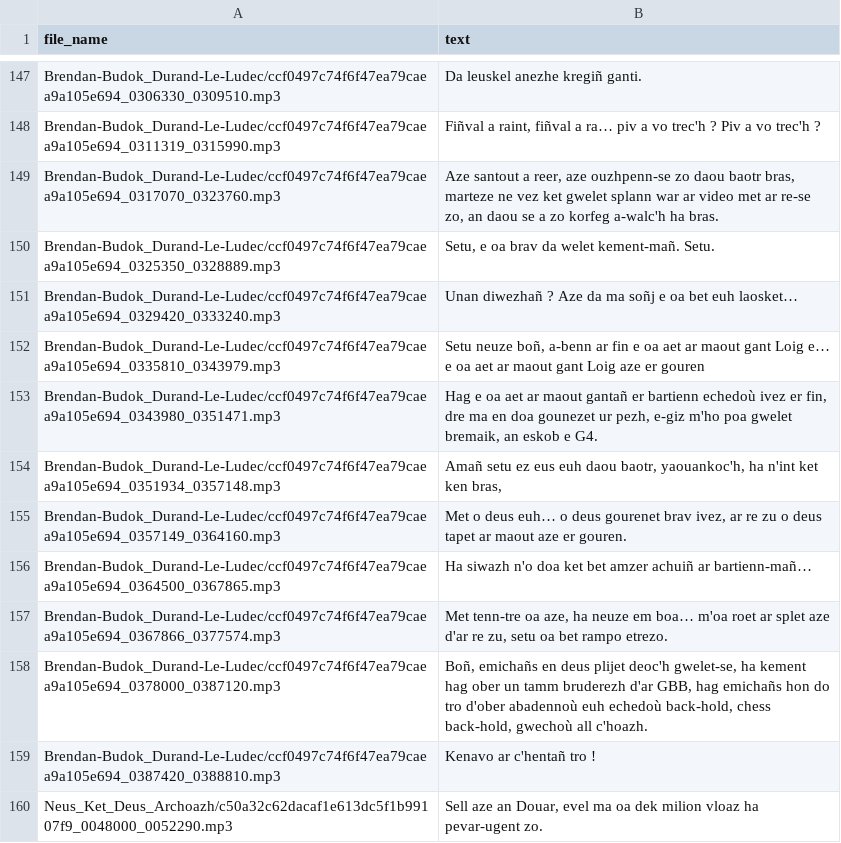
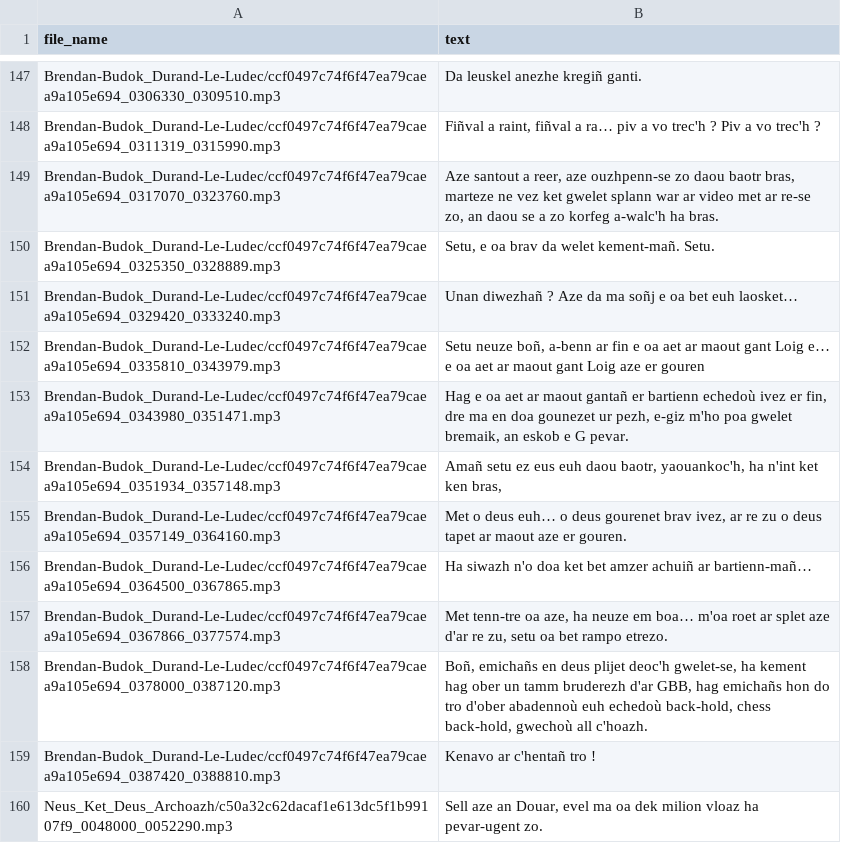
Before and after one commit to gweltou/roadennou, a TSV file: audio_text/metadata.tsv, drawn as a sheet; only a part is shown, gaps mark what is left out.

Commit message:
fix g4 acronym

```diff
--- a/audio_text/metadata.tsv
+++ b/audio_text/metadata.tsv
@@ -152,3 +152,3 @@ Brendan-Budok_Durand-Le-Ludec/ccf0497c74f6f47ea79caea9a105e694_0329420_0333240.m
 Brendan-Budok_Durand-Le-Ludec/ccf0497c74f6f47ea79caea9a105e694_0335810_0343979.mp3	Setu neuze boñ, a-benn ar fin e oa aet ar maout gant Loig e… e oa aet ar maout gant Loig aze er gouren
-Brendan-Budok_Durand-Le-Ludec/ccf0497c74f6f47ea79caea9a105e694_0343980_0351471.mp3	Hag e oa aet ar maout gantañ er bartienn echedoù ivez er fin, dre ma en doa gounezet ur pezh, e-giz m'ho poa gwelet bremaik, an eskob e G4.
+Brendan-Budok_Durand-Le-Ludec/ccf0497c74f6f47ea79caea9a105e694_0343980_0351471.mp3	Hag e oa aet ar maout gantañ er bartienn echedoù ivez er fin, dre ma en doa gounezet ur pezh, e-giz m'ho poa gwelet bremaik, an eskob e G pevar.
 Brendan-Budok_Durand-Le-Ludec/ccf0497c74f6f47ea79caea9a105e694_0351934_0357148.mp3	Amañ setu ez eus euh daou baotr, yaouankoc'h, ha n'int ket ken bras,
```
